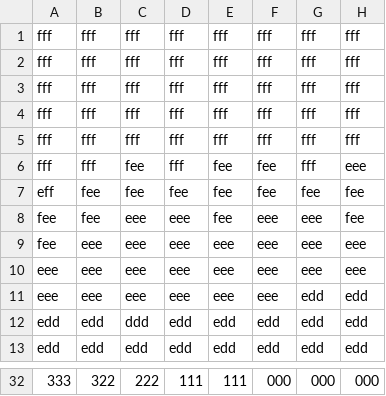
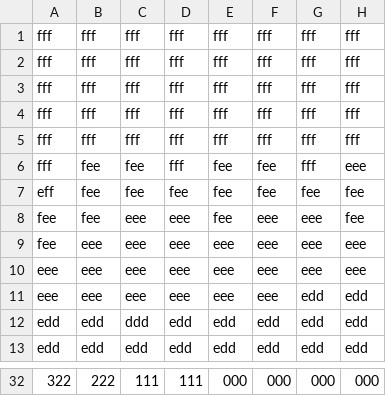
Before and after one commit to dorizgean2/ClueGameRepository, a CSV file: Sprites/dice_colors.csv, drawn as a sheet; only a part is shown, gaps mark what is left out; the diff covers the shown part only; the diff names each change by its address in the sheet, - before the commit and + after, or states it on an @@ line.

```diff
--- a/Sprites/dice_colors.csv
+++ b/Sprites/dice_colors.csv
-B6: fff
+B6: fee
-A32: 333
+A32: 322
-B32: 322
+B32: 222
-C32: 222
+C32: 111
-E32: 111
+E32: 000
```
Also changed, not shown: 2 added rows, 2 removed rows and 28 edited cells elsewhere in this file, Sprites/dice_image.csv, 2 other files.
